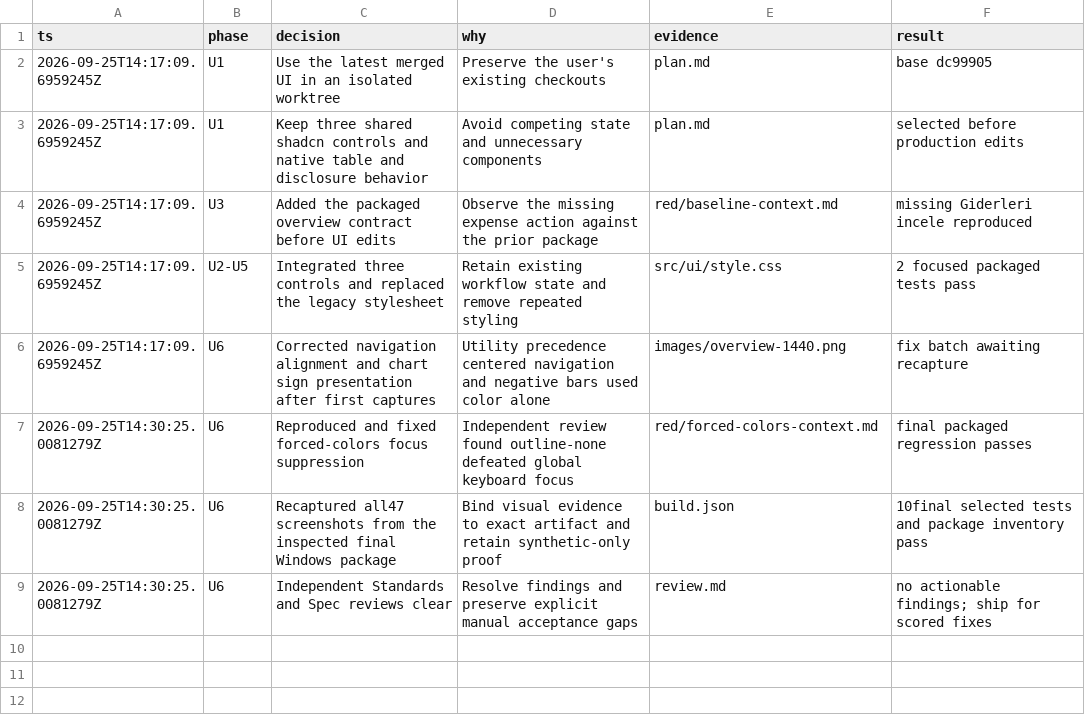
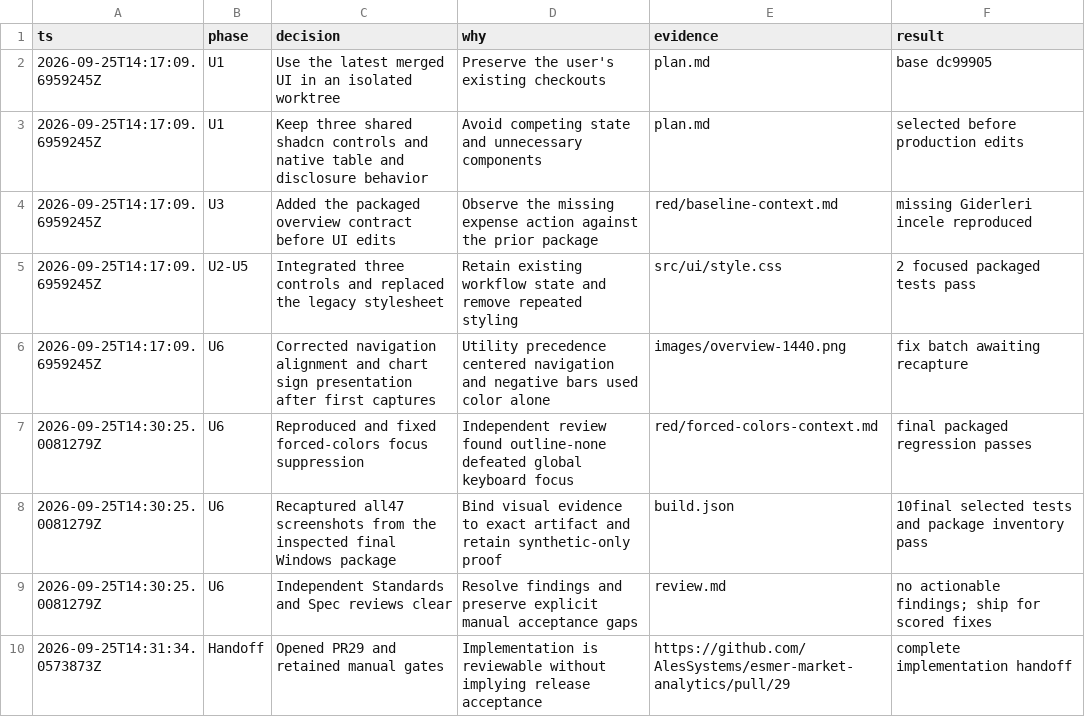
Before and after one commit to AlesSystems/esmer-market-analytics, a TSV file: docs/evidence/shadcn-ui/decisions.tsv, drawn as a sheet; the diff names each change by its address in the sheet, - before the commit and + after, or states it on an @@ line.

Commit message:
docs(ui): link PR and complete implementation handoff

```diff
--- a/docs/evidence/shadcn-ui/decisions.tsv
+++ b/docs/evidence/shadcn-ui/decisions.tsv
+row 10: 2026-09-25T14:31:34.0573873Z | Handoff | Opened PR29 and retained manual gates | Implementation is reviewable without implying release acceptance | https://github.com/AlesSystems/esmer-market-analytics/pull/29 | complete implementation handoff
```
Also changed, not shown: 2 other files.
